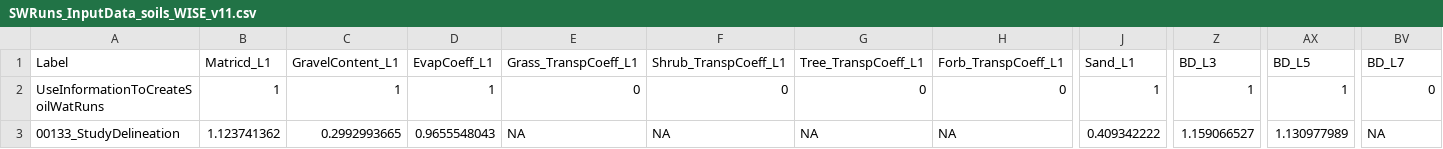
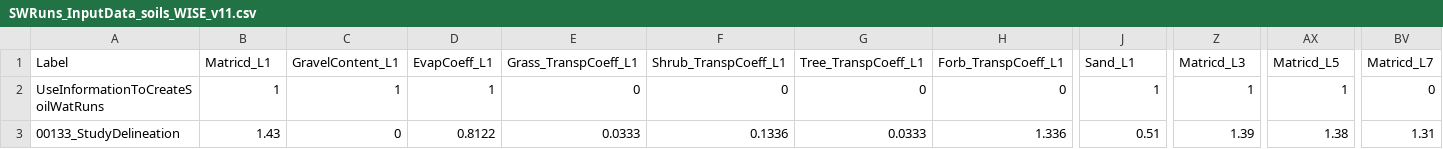
Before and after one commit to DrylandEcology/rSFSW2, a CSV file: 1_Data_SWInput/datafiles/SWRuns_InputData_soils_WISE_v11.csv, drawn as a sheet; only a part is shown, gaps mark what is left out; the diff covers the shown part only; the diff names each change by its address in the sheet, - before the commit and + after, or states it on an @@ line.

Commit message:
Updated some some input files.
Former-commit-id: ed78dfebc4120fb85e4f88e36eb8542c195a4734

```diff
--- a/1_Data_SWInput/datafiles/SWRuns_InputData_soils_WISE_v11.csv
+++ b/1_Data_SWInput/datafiles/SWRuns_InputData_soils_WISE_v11.csv
-Z1: BD_L3
+Z1: Matricd_L3
-AX1: BD_L5
+AX1: Matricd_L5
-BV1: BD_L7
+BV1: Matricd_L7
-B3 (Matricd_L1): 1.123741362
+B3 (Matricd_L1): 1.43
-C3 (GravelContent_L1): 0.2992993665
+C3 (GravelContent_L1): 0
-D3 (EvapCoeff_L1): 0.9655548043
+D3 (EvapCoeff_L1): 0.8122
-E3 (Grass_TranspCoeff_L1): NA
+E3 (Grass_TranspCoeff_L1): 0.0333
-F3 (Shrub_TranspCoeff_L1): NA
+F3 (Shrub_TranspCoeff_L1): 0.1336
-G3 (Tree_TranspCoeff_L1): NA
+G3 (Tree_TranspCoeff_L1): 0.0333
-H3 (Forb_TranspCoeff_L1): NA
+H3 (Forb_TranspCoeff_L1): 1.336
-J3 (Sand_L1): 0.409342222
+J3 (Sand_L1): 0.51
-Z3 (Matricd_L3): 1.159066527
+Z3 (Matricd_L3): 1.39
-AX3 (Matricd_L5): 1.130977989
+AX3 (Matricd_L5): 1.38
-BV3 (Matricd_L7): NA
+BV3 (Matricd_L7): 1.31
```
Also changed, not shown: 71 edited cells elsewhere in this file, 3 other files.
